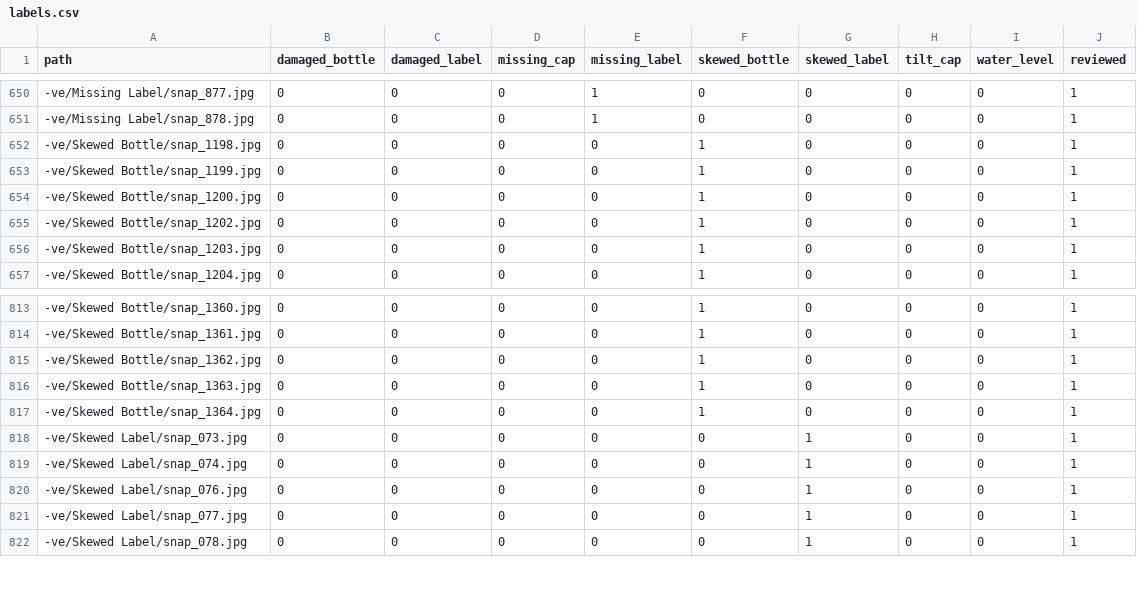
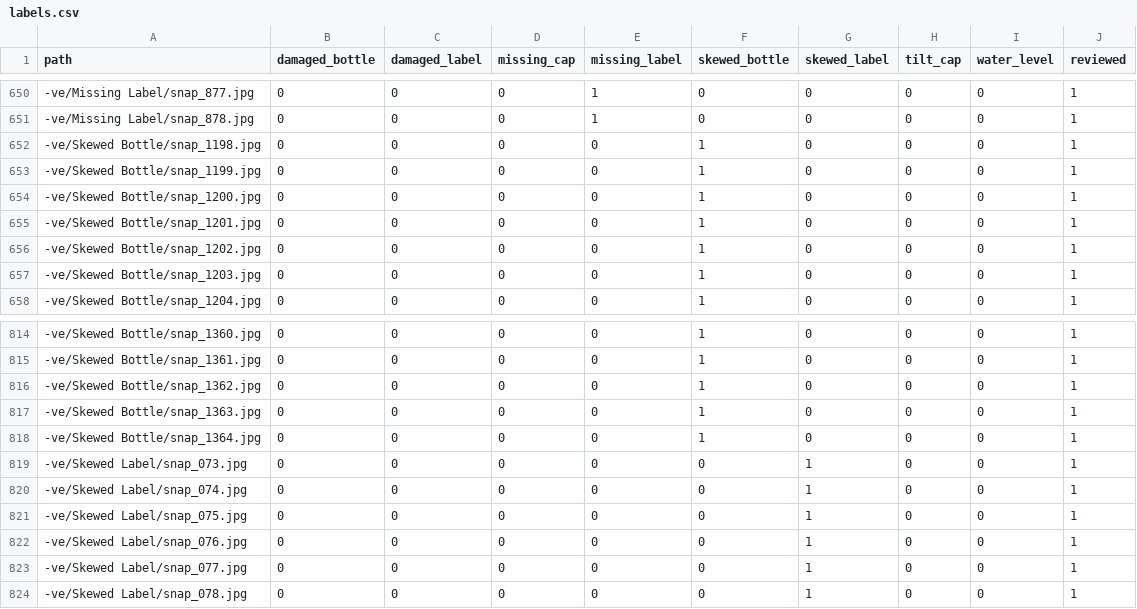
Before and after one commit to ombhagwat18/ABVIS_PROJECT_BETA2.0, a CSV file: projects/om_bottle/labels.csv, drawn as a sheet; only a part is shown, gaps mark what is left out.

```diff
--- a/projects/om_bottle/labels.csv
+++ b/projects/om_bottle/labels.csv
@@ -654,2 +654,3 @@ path,damaged_bottle,damaged_label,missing_cap,missing_label,skewed_bottle,skewed
 -ve/Skewed Bottle/snap_1200.jpg,0,0,0,0,1,0,0,0,1
+-ve/Skewed Bottle/snap_1201.jpg,0,0,0,0,1,0,0,0,1
 -ve/Skewed Bottle/snap_1202.jpg,0,0,0,0,1,0,0,0,1
@@ -819,2 +820,3 @@ path,damaged_bottle,damaged_label,missing_cap,missing_label,skewed_bottle,skewed
 -ve/Skewed Label/snap_074.jpg,0,0,0,0,0,1,0,0,1
+-ve/Skewed Label/snap_075.jpg,0,0,0,0,0,1,0,0,1
 -ve/Skewed Label/snap_076.jpg,0,0,0,0,0,1,0,0,1
```
Also changed, not shown: 31 other files.
